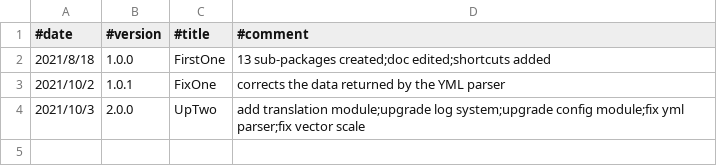
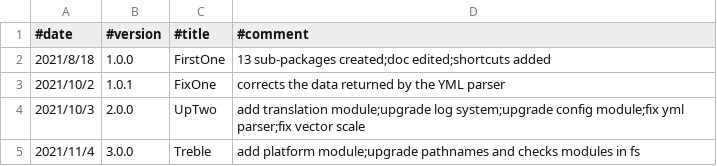
Before and after one commit to N-z0/CommonZ, a TSV file: docs/changelog.tsv, drawn as a sheet.

Commit message:
update changelog
Changes were made.
Need to update changelog file for the new version.

```diff
--- a/docs/changelog.tsv
+++ b/docs/changelog.tsv
@@ -4 +4,2 @@
 2021/10/3	2.0.0	UpTwo	add translation module;upgrade log system;upgrade config module;fix yml parser;fix vector scale
+2021/11/4	3.0.0	Treble	add platform module;upgrade pathnames and checks modules in fs
```
